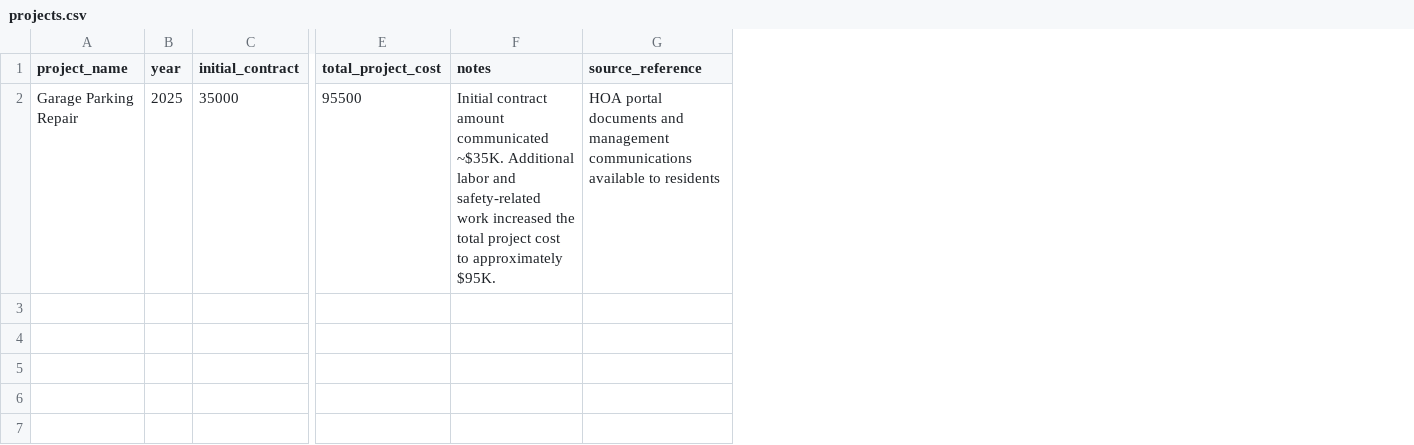
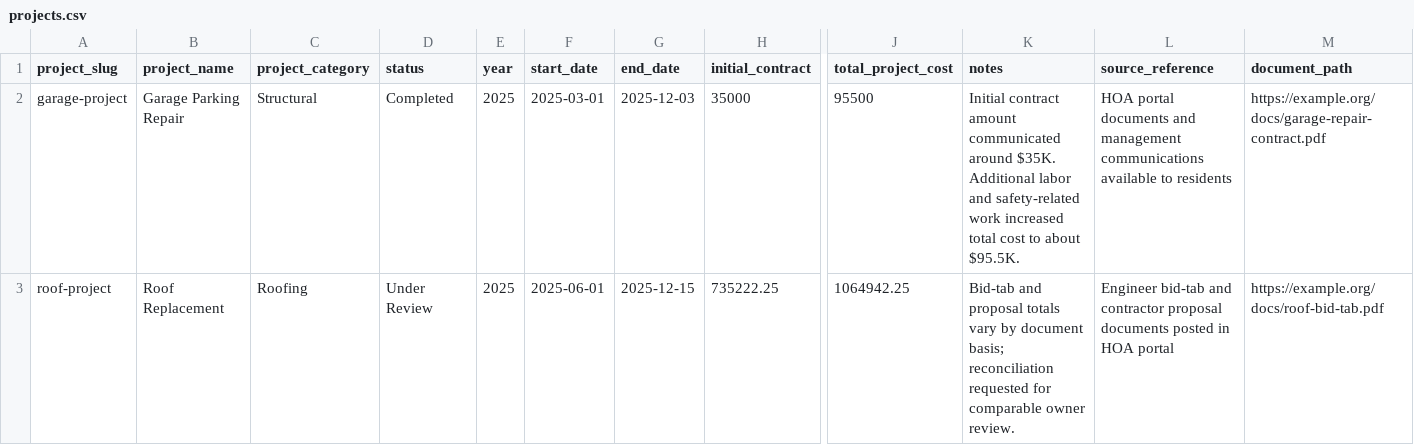
Before and after one commit to behzadgof/ourhoafuture, a CSV file: data/projects.csv, drawn as a sheet; only a part is shown, gaps mark what is left out; addresses are those after the commit; rows hold the shown columns only; the diff names each change by its address in the sheet, - before the commit and + after, or states it on an @@ line.

Commit message:
feat: add projects and spending hubs with roof project page

```diff
--- a/data/projects.csv
+++ b/data/projects.csv
+column A (project_slug), row 2: garage-project
+column C (project_category), row 2: Structural
+column D (status), row 2: Completed
+column F (start_date), row 2: 2025-03-01
+column G (end_date), row 2: 2025-12-03
+column M (document_path), row 2: https://example.org/docs/garage-repair-contract.pdf
-K2 (notes): …amount communicated ~$35K. Additional labor and safety-related work increased the total project cost to approximately $95K.
+K2 (notes): …amount communicated around $35K. Additional labor and safety-related work increased total cost to about $95.5K.
+row 3: roof-project | Roof Replacement | Roofing | Under Review | 2025 | 2025-06-01 | 2025-12-15 | 735222.25 | 1064942.25 | Bid-tab and proposal totals vary by document basis; reconciliation requested for comparable owner review. | Engineer bid-tab and contractor proposal documents posted in HOA portal | https://example.org/docs/roof-bid-tab.pdf
```
Also changed, not shown: 13 other files.
